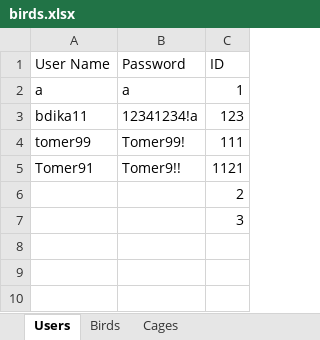
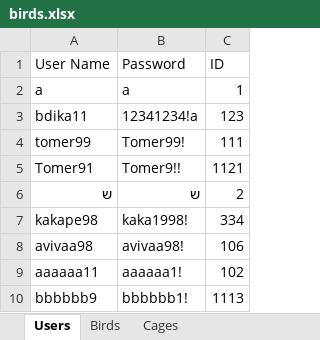
Before and after one commit to AvivHagag/Bird-Project-For-College, an Excel workbook: LoginPage/bin/Debug/net7.0-windows/Data/birds.xlsx, sheet Users, drawn as a sheet; values as stored, in another font and other column widths than the file's, no borders; removed rows and columns are numbered as before the commit, all else as after; the diff names each change by its address in the sheet, - before the commit and + after, or states it on an @@ line.

```diff
--- a/LoginPage/bin/Debug/net7.0-windows/Data/birds.xlsx (sheet Users)
+++ b/LoginPage/bin/Debug/net7.0-windows/Data/birds.xlsx (sheet Users)
-row 6:  |  | 2
-row 7:  |  | 3
+row 6: ש | ש | 2
+row 7: kakape98 | kaka1998! | 334
+row 8: avivaa98 | avivaa98! | 106
+row 9: aaaaaa11 | aaaaaa1! | 102
+row 10: bbbbbb9 | bbbbbb1! | 1113
```
Also changed, not shown: sheet Birds, sheet Cages, 8 other files.
